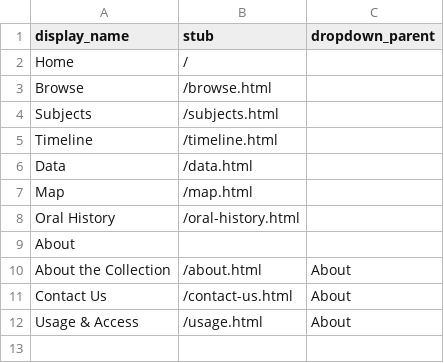
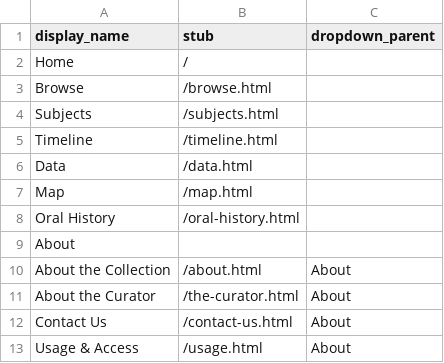
Before and after one commit to Julie21999/iu-the-gary-project, a CSV file: _data/config-nav.csv, drawn as a sheet; the diff names each change by its address in the sheet, - before the commit and + after, or states it on an @@ line.

Commit message:
About the curator page

```diff
--- a/_data/config-nav.csv
+++ b/_data/config-nav.csv
+row 11: About the Curator | /the-curator.html | About
```
Also changed, not shown: 5 other files.
